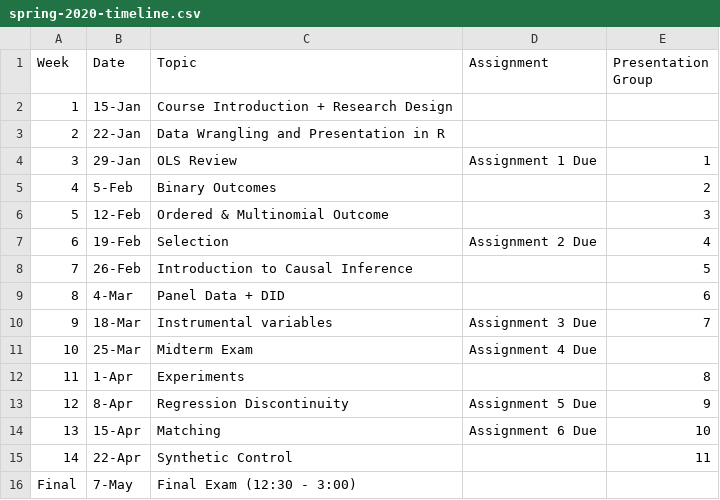
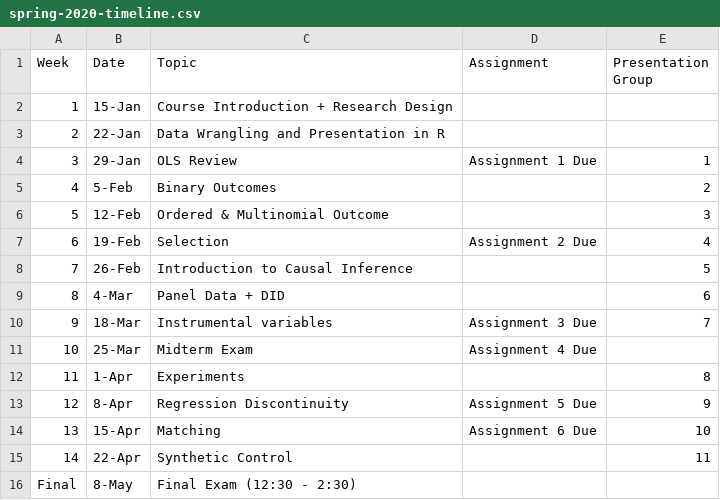
Before and after one commit to edunford/ppol561, a CSV file: Syllabus/spring-2020-timeline.csv, drawn as a sheet.

Commit message:
Updates to course schedule and reading list.

```diff
--- a/Syllabus/spring-2020-timeline.csv
+++ b/Syllabus/spring-2020-timeline.csv
@@ -15,2 +15,2 @@ Week,Date,Topic,Assignment,Presentation Group
 14,22-Apr,Synthetic Control,,11
-Final,7-May,Final Exam (12:30 - 3:00),,
+Final,8-May,Final Exam (12:30 - 2:30),,
```
Also changed, not shown: 7 other files.
